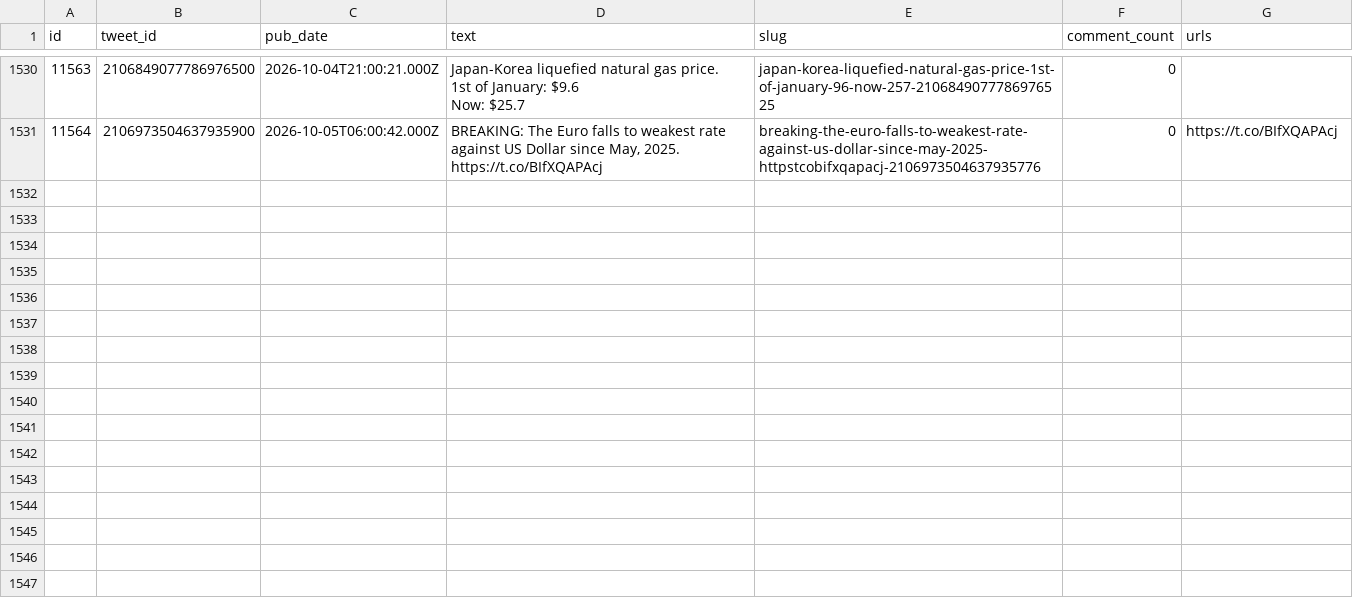
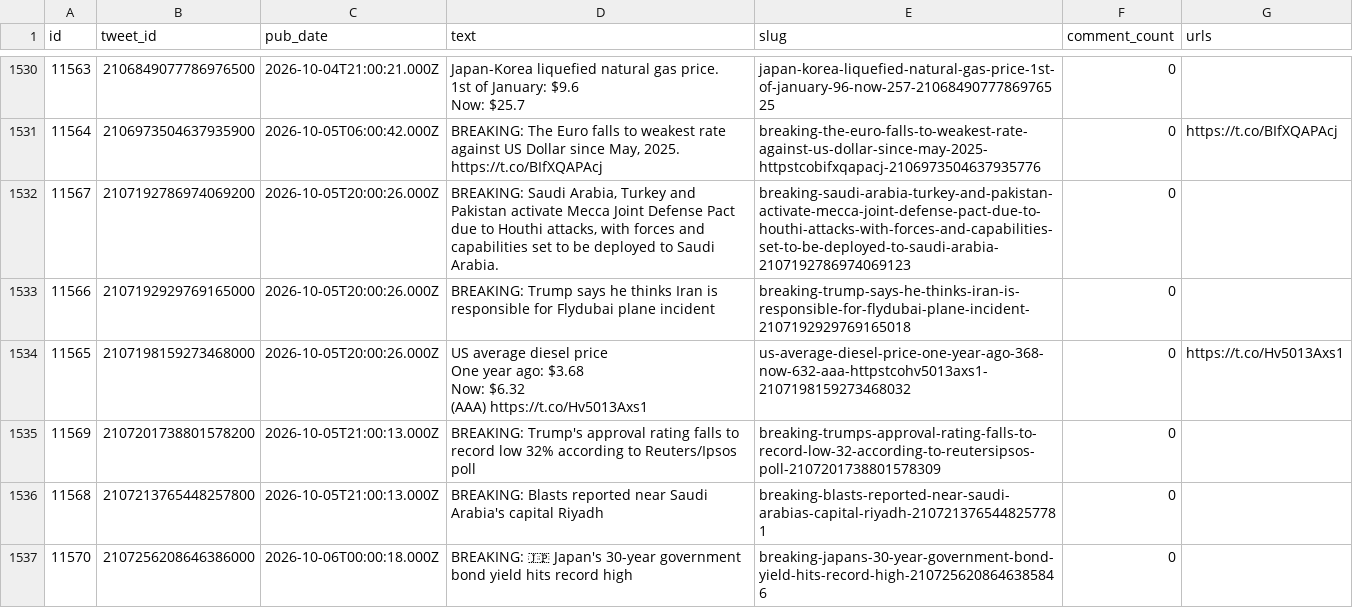
Before and after one commit to chiragr5241/Geopolitics, a CSV file: data/raw_data/spectator_raw.csv, drawn as a sheet; only a part is shown, gaps mark what is left out.

```diff
--- a/data/raw_data/spectator_raw.csv
+++ b/data/raw_data/spectator_raw.csv
@@ -2748 +2748,13 @@ Now: $25.7","japan-korea-liquefied-natural-gas-price-1st-of-january-96-now-257-2
 "11564","2106973504637935900","2026-10-05T06:00:42.000Z","BREAKING: The Euro falls to weakest rate against US Dollar since May, 2025. https://t.co/BIfXQAPAcj","breaking-the-euro-falls-to-weakest-rate-against-us-dollar-since-may-2025-httpstcobifxqapacj-2106973504637935776","0","https://t.co/BIfXQAPAcj"
+"11567","2107192786974069200","2026-10-05T20:00:26.000Z","BREAKING: Saudi Arabia, Turkey and Pakistan activate Mecca Joint Defense Pact due to Houthi attacks, with forces and capabilities set to be deployed to Saudi Arabia.","breaking-saudi-arabia-turkey-and-pakistan-activate-mecca-joint-defense-pact-due-to-houthi-attacks-with-forces-and-capabilities-set-to-be-deployed-to-saudi-arabia-2107192786974069123","0",""
+"11566","2107192929769165000","2026-10-05T20:00:26.000Z","BREAKING: Trump says he thinks Iran is responsible for Flydubai plane incident","breaking-trump-says-he-thinks-iran-is-responsible-for-flydubai-plane-incident-2107192929769165018","0",""
+"11565","2107198159273468000","2026-10-05T20:00:26.000Z","US average diesel price
+
+One year ago: $3.68
+
+Now: $6.32
+
+(AAA) https://t.co/Hv5013Axs1","us-average-diesel-price-one-year-ago-368-now-632-aaa-httpstcohv5013axs1-2107198159273468032","0","https://t.co/Hv5013Axs1"
+"11569","2107201738801578200","2026-10-05T21:00:13.000Z","BREAKING: Trump's approval rating falls to record low 32% according to Reuters/Ipsos poll","breaking-trumps-approval-rating-falls-to-record-low-32-according-to-reutersipsos-poll-2107201738801578309","0",""
+"11568","2107213765448257800","2026-10-05T21:00:13.000Z","BREAKING: Blasts reported near Saudi Arabia's capital Riyadh","breaking-blasts-reported-near-saudi-arabias-capital-riyadh-2107213765448257781","0",""
+"11570","2107256208646386000","2026-10-06T00:00:18.000Z","BREAKING: 🇯🇵 Japan's 30-year government bond yield hits record high","breaking-japans-30-year-government-bond-yield-hits-record-high-2107256208646385846","0",""
```
Also changed, not shown: data/incidents.csv, data/raw_data/spectator_media.csv, 6 other files.
